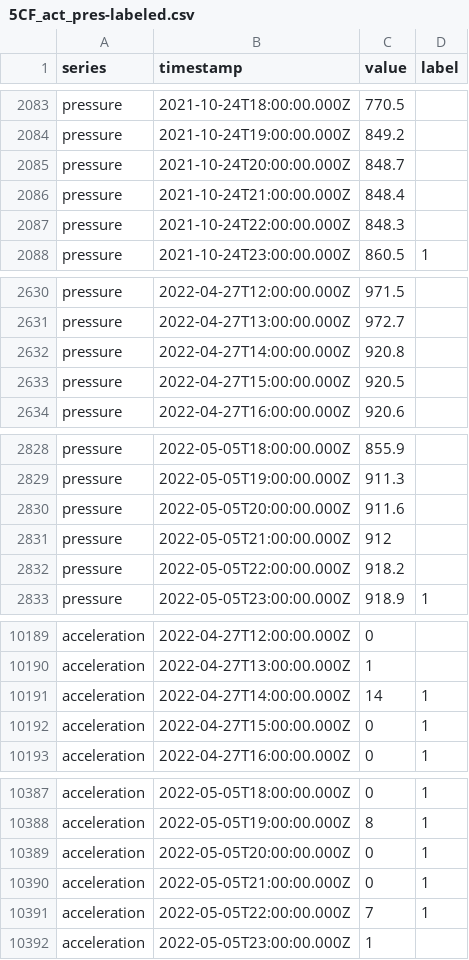
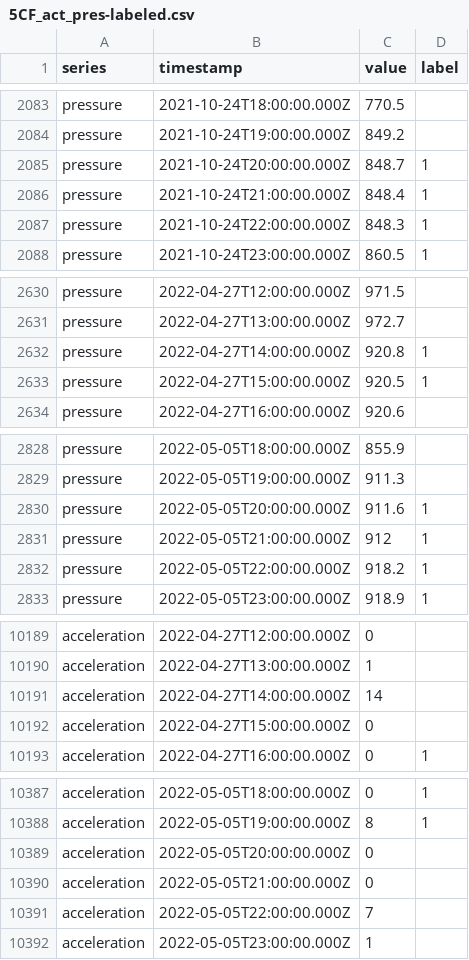
Before and after one commit to ksakuras/Siberian-rubythroat-China, a CSV file: data/1_pressure/labels/5CF_act_pres-labeled.csv, drawn as a sheet; only a part is shown, gaps mark what is left out; the diff covers the shown part only.

Commit message:
Add files via upload

```diff
--- a/data/1_pressure/labels/5CF_act_pres-labeled.csv
+++ b/data/1_pressure/labels/5CF_act_pres-labeled.csv
@@ -2084,5 +2084,5 @@ pressure,2021-10-24T18:00:00.000Z,770.5,
 pressure,2021-10-24T19:00:00.000Z,849.2,
-pressure,2021-10-24T20:00:00.000Z,848.7,
-pressure,2021-10-24T21:00:00.000Z,848.4,
-pressure,2021-10-24T22:00:00.000Z,848.3,
+pressure,2021-10-24T20:00:00.000Z,848.7,1
+pressure,2021-10-24T21:00:00.000Z,848.4,1
+pressure,2021-10-24T22:00:00.000Z,848.3,1
 pressure,2021-10-24T23:00:00.000Z,860.5,1
@@ -2631,4 +2631,4 @@ pressure,2022-04-27T12:00:00.000Z,971.5,
 pressure,2022-04-27T13:00:00.000Z,972.7,
-pressure,2022-04-27T14:00:00.000Z,920.8,
-pressure,2022-04-27T15:00:00.000Z,920.5,
+pressure,2022-04-27T14:00:00.000Z,920.8,1
+pressure,2022-04-27T15:00:00.000Z,920.5,1
 pressure,2022-04-27T16:00:00.000Z,920.6,
@@ -2829,5 +2829,5 @@ pressure,2022-05-05T18:00:00.000Z,855.9,
 pressure,2022-05-05T19:00:00.000Z,911.3,
-pressure,2022-05-05T20:00:00.000Z,911.6,
-pressure,2022-05-05T21:00:00.000Z,912,
-pressure,2022-05-05T22:00:00.000Z,918.2,
+pressure,2022-05-05T20:00:00.000Z,911.6,1
+pressure,2022-05-05T21:00:00.000Z,912,1
+pressure,2022-05-05T22:00:00.000Z,918.2,1
 pressure,2022-05-05T23:00:00.000Z,918.9,1
@@ -10190,4 +10190,4 @@ acceleration,2022-04-27T12:00:00.000Z,0,
 acceleration,2022-04-27T13:00:00.000Z,1,
-acceleration,2022-04-27T14:00:00.000Z,14,1
-acceleration,2022-04-27T15:00:00.000Z,0,1
+acceleration,2022-04-27T14:00:00.000Z,14,
+acceleration,2022-04-27T15:00:00.000Z,0,
 acceleration,2022-04-27T16:00:00.000Z,0,1
@@ -10388,5 +10388,5 @@ acceleration,2022-05-05T18:00:00.000Z,0,1
 acceleration,2022-05-05T19:00:00.000Z,8,1
-acceleration,2022-05-05T20:00:00.000Z,0,1
-acceleration,2022-05-05T21:00:00.000Z,0,1
-acceleration,2022-05-05T22:00:00.000Z,7,1
+acceleration,2022-05-05T20:00:00.000Z,0,
+acceleration,2022-05-05T21:00:00.000Z,0,
+acceleration,2022-05-05T22:00:00.000Z,7,
 acceleration,2022-05-05T23:00:00.000Z,1,
```
Also changed, not shown: 46 edited cells elsewhere in this file.
